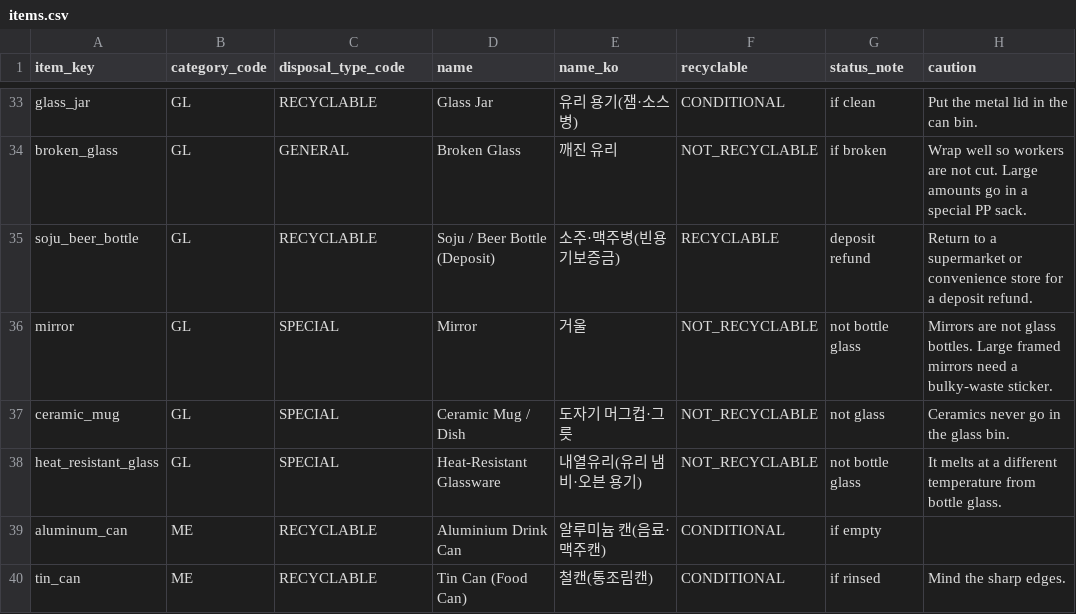
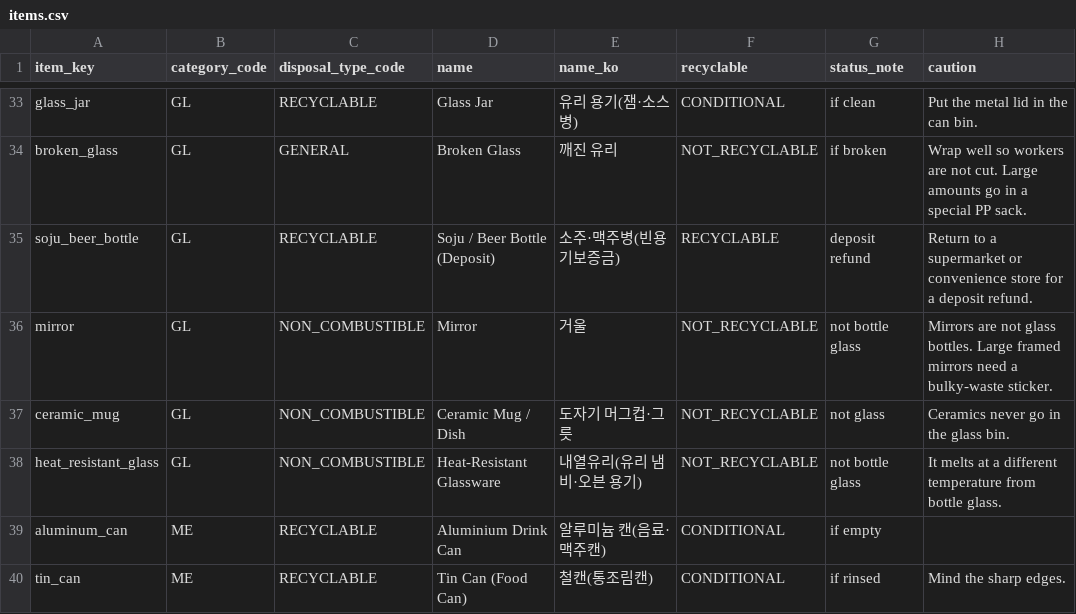
Before and after one commit to TeamE-project-homepage/teamE-project-homepage, a CSV file: docs/data/items.csv, drawn as a sheet; only a part is shown, gaps mark what is left out; the diff names each change by its address in the sheet, - before the commit and + after, or states it on an @@ line.

Commit message:
docs: split SPECIAL disposal type into NON_COMBUSTIBLE and BULKY
District SPECIAL rules describe bulky-waste reporting, while ceramic,
heat-resistant glass and mirror items go in special PP sacks. Separate
the two so items are not linked to bulky-waste guidance.

```diff
--- a/docs/data/items.csv
+++ b/docs/data/items.csv
-C36:C38 (disposal_type_code): SPECIAL
+C36:C38 (disposal_type_code): NON_COMBUSTIBLE
```
Also changed, not shown: docs/data/district_rule_area_dongs.csv, docs/data/district_rule_areas.csv, 2 other files.
